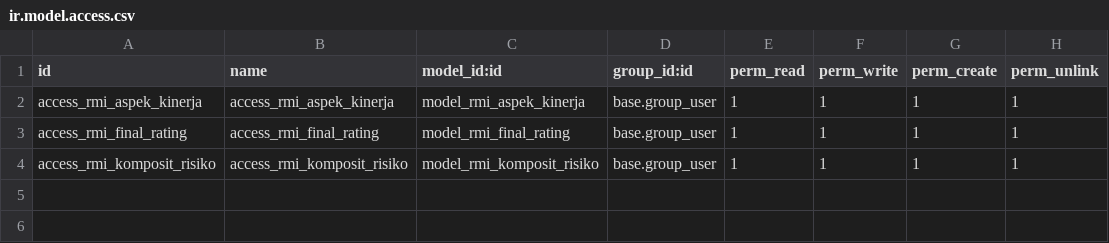
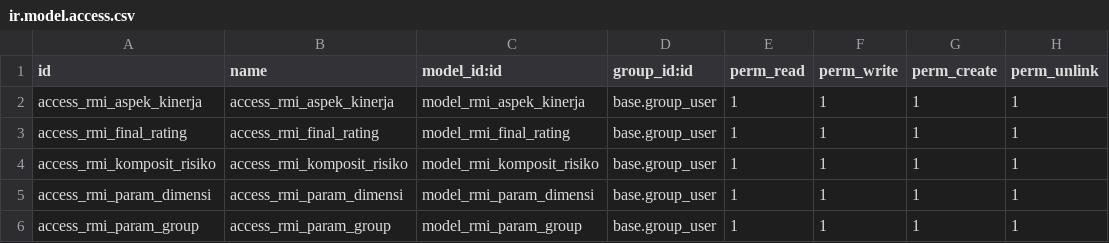
Before and after one commit to fansaiyan/odoo-rmi-survey, a CSV file: rmi_survey/security/ir.model.access.csv, drawn as a sheet; the diff names each change by its address in the sheet, - before the commit and + after, or states it on an @@ line.

Commit message:
data master parameter Dimensi & Group

```diff
--- a/rmi_survey/security/ir.model.access.csv
+++ b/rmi_survey/security/ir.model.access.csv
+row 5: access_rmi_param_dimensi | access_rmi_param_dimensi | model_rmi_param_dimensi | base.group_user | 1 | 1 | 1 | 1
+row 6: access_rmi_param_group | access_rmi_param_group | model_rmi_param_group | base.group_user | 1 | 1 | 1 | 1
```
Also changed, not shown: 8 other files.
